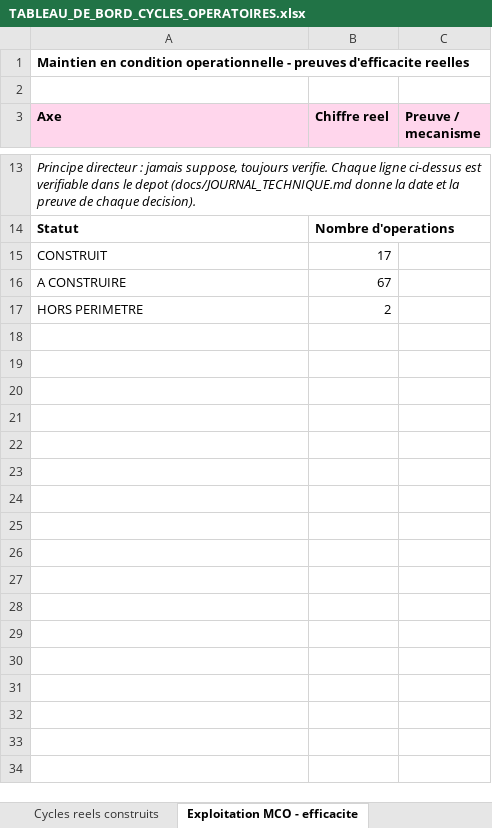
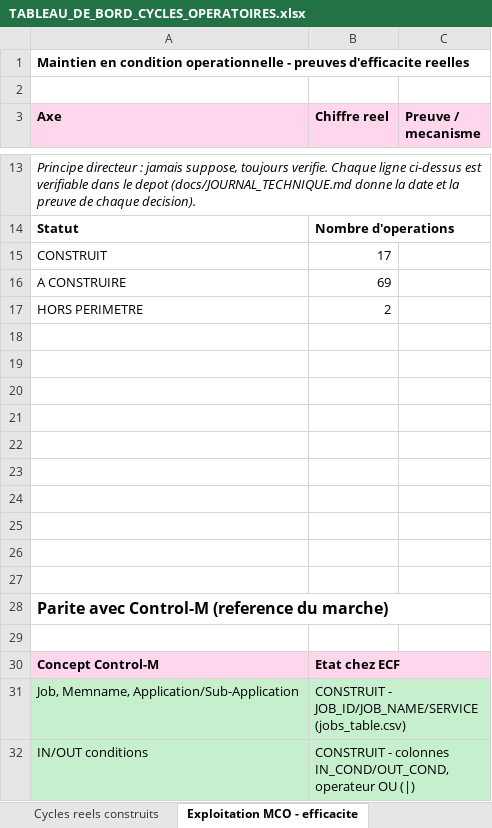
Before and after one commit to ykeupssi123-ship-it/ECF, an Excel workbook: docs/TABLEAU_DE_BORD_CYCLES_OPERATOIRES.xlsx, sheet Exploitation MCO - efficacite, drawn as a sheet; only a part is shown, gaps mark what is left out; values as stored, in another font and other column widths than the file's, no borders; charts and pictures not drawn; the diff covers the shown part only; the diff names each change by its address in the sheet, - before the commit and + after, or states it on an @@ line.

```diff
--- a/docs/TABLEAU_DE_BORD_CYCLES_OPERATOIRES.xlsx (sheet Exploitation MCO - efficacite)
+++ b/docs/TABLEAU_DE_BORD_CYCLES_OPERATOIRES.xlsx (sheet Exploitation MCO - efficacite)
-B16 (Chiffre reel): 67
+B16 (Chiffre reel): 69
+row 18: (empty)
+row 19: (empty)
+row 20: (empty)
+row 21: (empty)
+row 22: (empty)
+row 23: (empty)
+row 24: (empty)
+row 25: (empty)
+row 26: (empty)
+row 27: (empty)
+row 28: Parite avec Control-M (reference du marche)
+row 29: (empty)
+row 30: Concept Control-M | Etat chez ECF
+row 31: Job, Memname, Application/Sub-Application | CONSTRUIT - JOB_ID/JOB_NAME/SERVICE (jobs_table.csv)
+row 32: IN/OUT conditions | CONSTRUIT - colonnes IN_COND/OUT_COND, operateur OU (|)
```
Also changed, not shown: 15 added rows and 2 edited cells elsewhere in this sheet, sheet Scenario 50 traitements, sheet Catalogue des operations, sheet Vue d'ensemble, other sheet tabs, charts or pictures.
